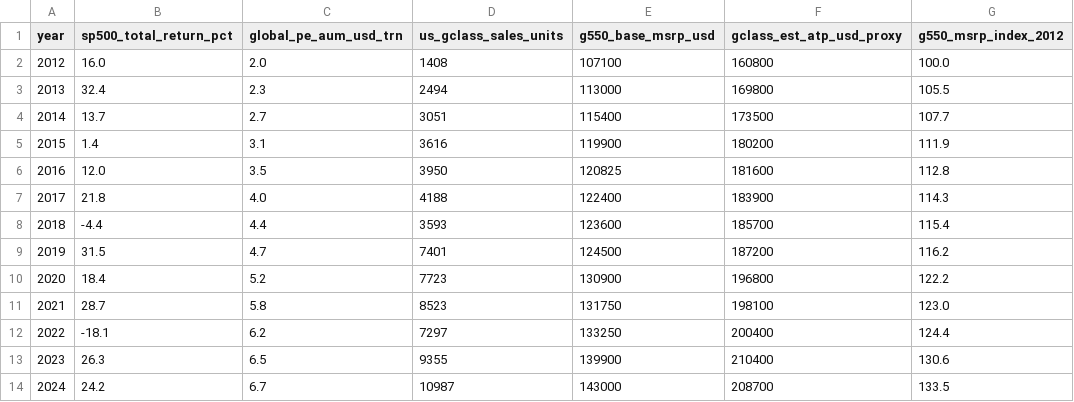
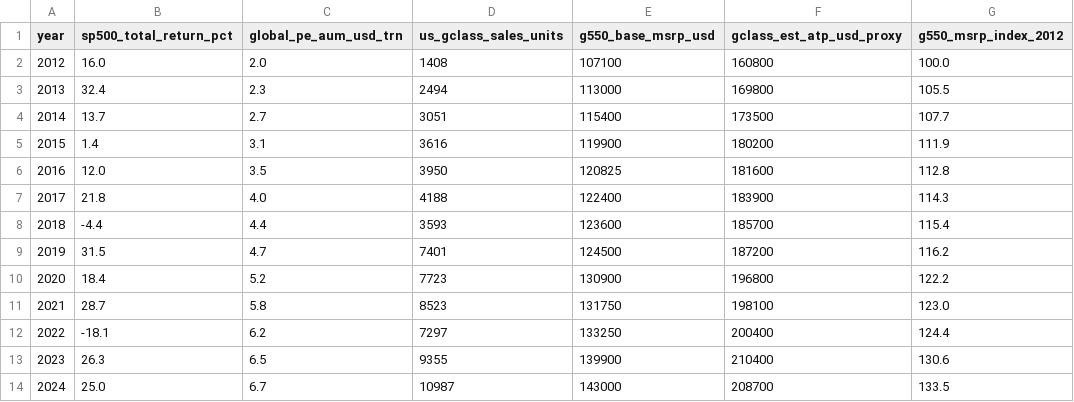
Before and after one commit to dangreenberggit/gwagon-chart, a CSV file: public/data/series.csv, drawn as a sheet; only a part is shown; the diff names each change by its address in the sheet, - before the commit and + after, or states it on an @@ line.

```diff
--- a/public/data/series.csv
+++ b/public/data/series.csv
-B14 (sp500_total_return_pct): 24.2
+B14 (sp500_total_return_pct): 25.0
```
Also changed, not shown: 10 other files.
